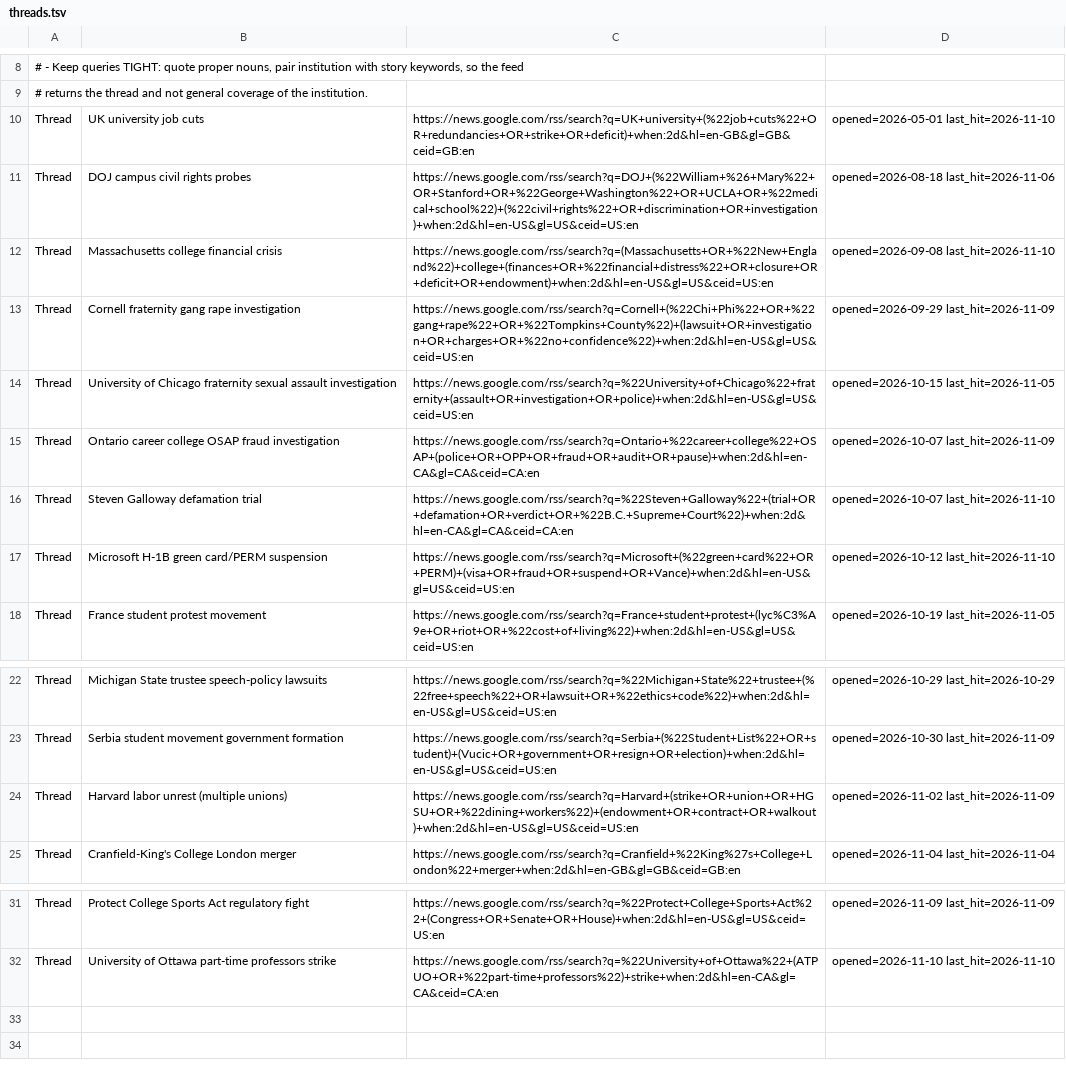
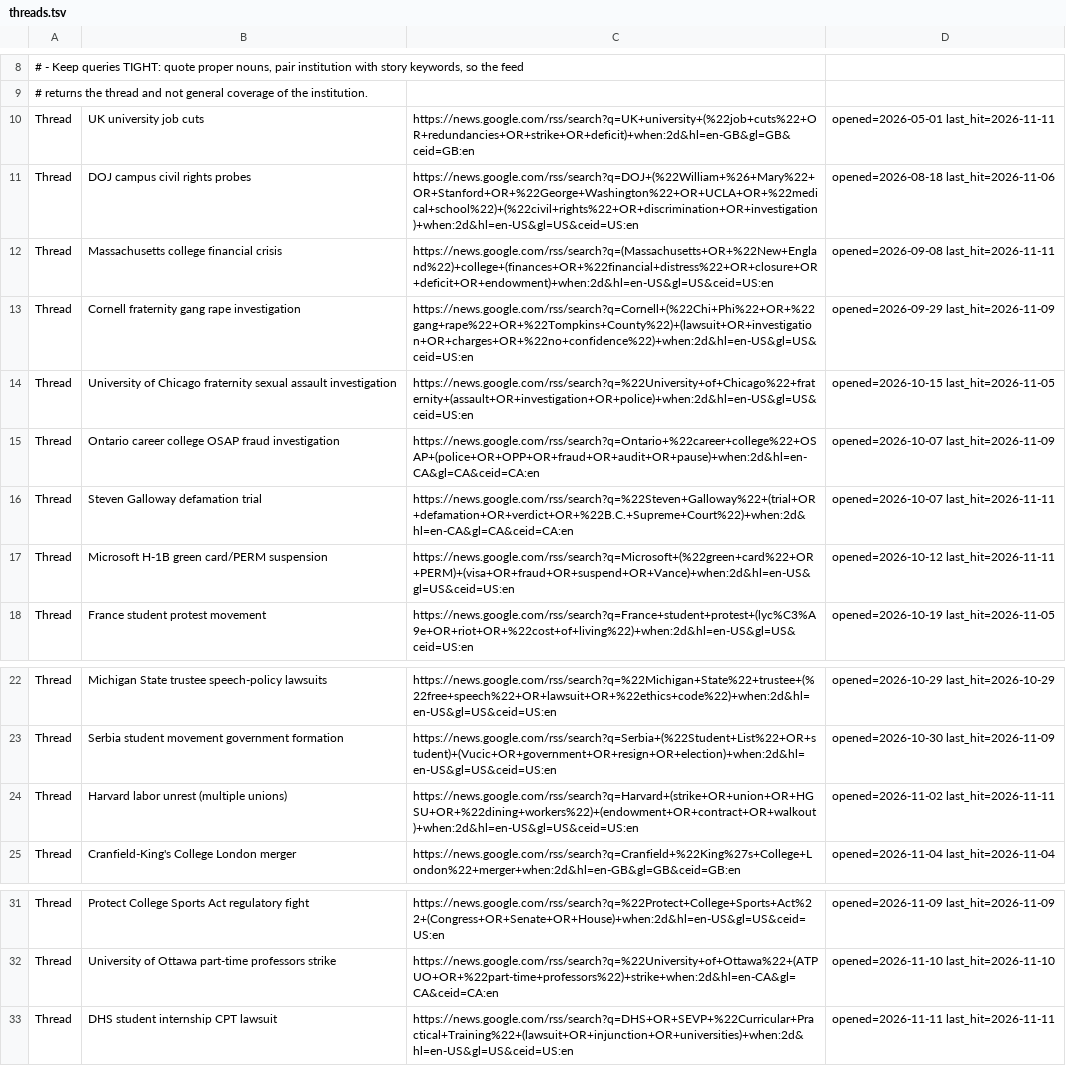
Before and after one commit to zchristensen-nu/morning-briefing, a TSV file: threads.tsv, drawn as a sheet; only a part is shown, gaps mark what is left out.

```diff
--- a/threads.tsv
+++ b/threads.tsv
@@ -9,5 +9,5 @@
 #     returns the thread and not general coverage of the institution.
-Thread	UK university job cuts	https://news.google.com/rss/search?q=UK+university+(%22job+cuts%22+OR+redundancies+OR+strike+OR+deficit)+when:2d&hl=en-GB&gl=GB&ceid=GB:en	opened=2026-05-01 last_hit=2026-11-10
+Thread	UK university job cuts	https://news.google.com/rss/search?q=UK+university+(%22job+cuts%22+OR+redundancies+OR+strike+OR+deficit)+when:2d&hl=en-GB&gl=GB&ceid=GB:en	opened=2026-05-01 last_hit=2026-11-11
 Thread	DOJ campus civil rights probes	https://news.google.com/rss/search?q=DOJ+(%22William+%26+Mary%22+OR+Stanford+OR+%22George+Washington%22+OR+UCLA+OR+%22medical+school%22)+(%22civil+rights%22+OR+discrimination+OR+investigation)+when:2d&hl=en-US&gl=US&ceid=US:en	opened=2026-08-18 last_hit=2026-11-06
-Thread	Massachusetts college financial crisis	https://news.google.com/rss/search?q=(Massachusetts+OR+%22New+England%22)+college+(finances+OR+%22financial+distress%22+OR+closure+OR+deficit+OR+endowment)+when:2d&hl=en-US&gl=US&ceid=US:en	opened=2026-09-08 last_hit=2026-11-10
+Thread	Massachusetts college financial crisis	https://news.google.com/rss/search?q=(Massachusetts+OR+%22New+England%22)+college+(finances+OR+%22financial+distress%22+OR+closure+OR+deficit+OR+endowment)+when:2d&hl=en-US&gl=US&ceid=US:en	opened=2026-09-08 last_hit=2026-11-11
 Thread	Cornell fraternity gang rape investigation	https://news.google.com/rss/search?q=Cornell+(%22Chi+Phi%22+OR+%22gang+rape%22+OR+%22Tompkins+County%22)+(lawsuit+OR+investigation+OR+charges+OR+%22no+confidence%22)+when:2d&hl=en-US&gl=US&ceid=US:en	opened=2026-09-29 last_hit=2026-11-09
@@ -15,4 +15,4 @@ Thread	University of Chicago fraternity sexual assault investigation	https://new
 Thread	Ontario career college OSAP fraud investigation	https://news.google.com/rss/search?q=Ontario+%22career+college%22+OSAP+(police+OR+OPP+OR+fraud+OR+audit+OR+pause)+when:2d&hl=en-CA&gl=CA&ceid=CA:en	opened=2026-10-07 last_hit=2026-11-09
-Thread	Steven Galloway defamation trial	https://news.google.com/rss/search?q=%22Steven+Galloway%22+(trial+OR+defamation+OR+verdict+OR+%22B.C.+Supreme+Court%22)+when:2d&hl=en-CA&gl=CA&ceid=CA:en	opened=2026-10-07 last_hit=2026-11-10
-Thread	Microsoft H-1B green card/PERM suspension	https://news.google.com/rss/search?q=Microsoft+(%22green+card%22+OR+PERM)+(visa+OR+fraud+OR+suspend+OR+Vance)+when:2d&hl=en-US&gl=US&ceid=US:en	opened=2026-10-12 last_hit=2026-11-10
+Thread	Steven Galloway defamation trial	https://news.google.com/rss/search?q=%22Steven+Galloway%22+(trial+OR+defamation+OR+verdict+OR+%22B.C.+Supreme+Court%22)+when:2d&hl=en-CA&gl=CA&ceid=CA:en	opened=2026-10-07 last_hit=2026-11-11
+Thread	Microsoft H-1B green card/PERM suspension	https://news.google.com/rss/search?q=Microsoft+(%22green+card%22+OR+PERM)+(visa+OR+fraud+OR+suspend+OR+Vance)+when:2d&hl=en-US&gl=US&ceid=US:en	opened=2026-10-12 last_hit=2026-11-11
 Thread	France student protest movement	https://news.google.com/rss/search?q=France+student+protest+(lyc%C3%A9e+OR+riot+OR+%22cost+of+living%22)+when:2d&hl=en-US&gl=US&ceid=US:en	opened=2026-10-19 last_hit=2026-11-05
@@ -23,3 +23,3 @@ Thread	Michigan State trustee speech-policy lawsuits	https://news.google.com/rss
 Thread	Serbia student movement government formation	https://news.google.com/rss/search?q=Serbia+(%22Student+List%22+OR+student)+(Vucic+OR+government+OR+resign+OR+election)+when:2d&hl=en-US&gl=US&ceid=US:en	opened=2026-10-30 last_hit=2026-11-09
-Thread	Harvard labor unrest (multiple unions)	https://news.google.com/rss/search?q=Harvard+(strike+OR+union+OR+HGSU+OR+%22dining+workers%22)+(endowment+OR+contract+OR+walkout)+when:2d&hl=en-US&gl=US&ceid=US:en	opened=2026-11-02 last_hit=2026-11-09
+Thread	Harvard labor unrest (multiple unions)	https://news.google.com/rss/search?q=Harvard+(strike+OR+union+OR+HGSU+OR+%22dining+workers%22)+(endowment+OR+contract+OR+walkout)+when:2d&hl=en-US&gl=US&ceid=US:en	opened=2026-11-02 last_hit=2026-11-11
 Thread	Cranfield-King's College London merger	https://news.google.com/rss/search?q=Cranfield+%22King%27s+College+London%22+merger+when:2d&hl=en-GB&gl=GB&ceid=GB:en	opened=2026-11-04 last_hit=2026-11-04
@@ -32 +32,2 @@ Thread	Protect College Sports Act regulatory fight	https://news.google.com/rss/s
 Thread	University of Ottawa part-time professors strike	https://news.google.com/rss/search?q=%22University+of+Ottawa%22+(ATPUO+OR+%22part-time+professors%22)+strike+when:2d&hl=en-CA&gl=CA&ceid=CA:en	opened=2026-11-10 last_hit=2026-11-10
+Thread	DHS student internship CPT lawsuit	https://news.google.com/rss/search?q=DHS+OR+SEVP+%22Curricular+Practical+Training%22+(lawsuit+OR+injunction+OR+universities)+when:2d&hl=en-US&gl=US&ceid=US:en	opened=2026-11-11 last_hit=2026-11-11
```
Also changed, not shown: 3 other files.
